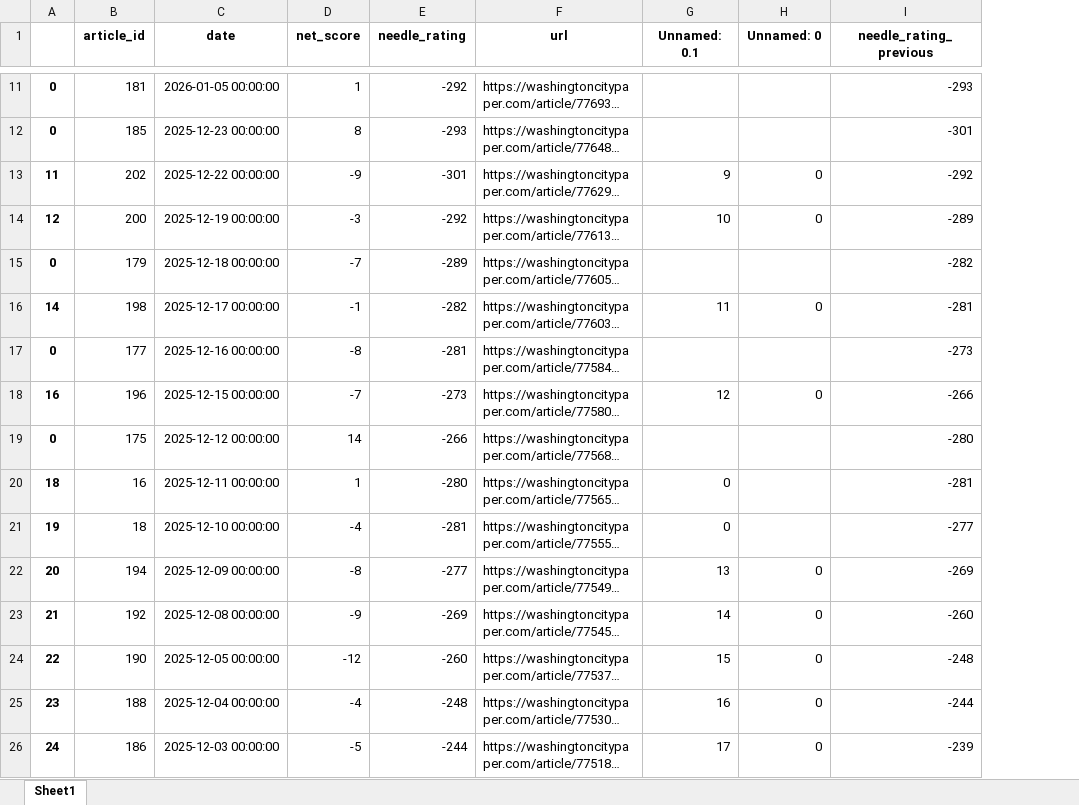
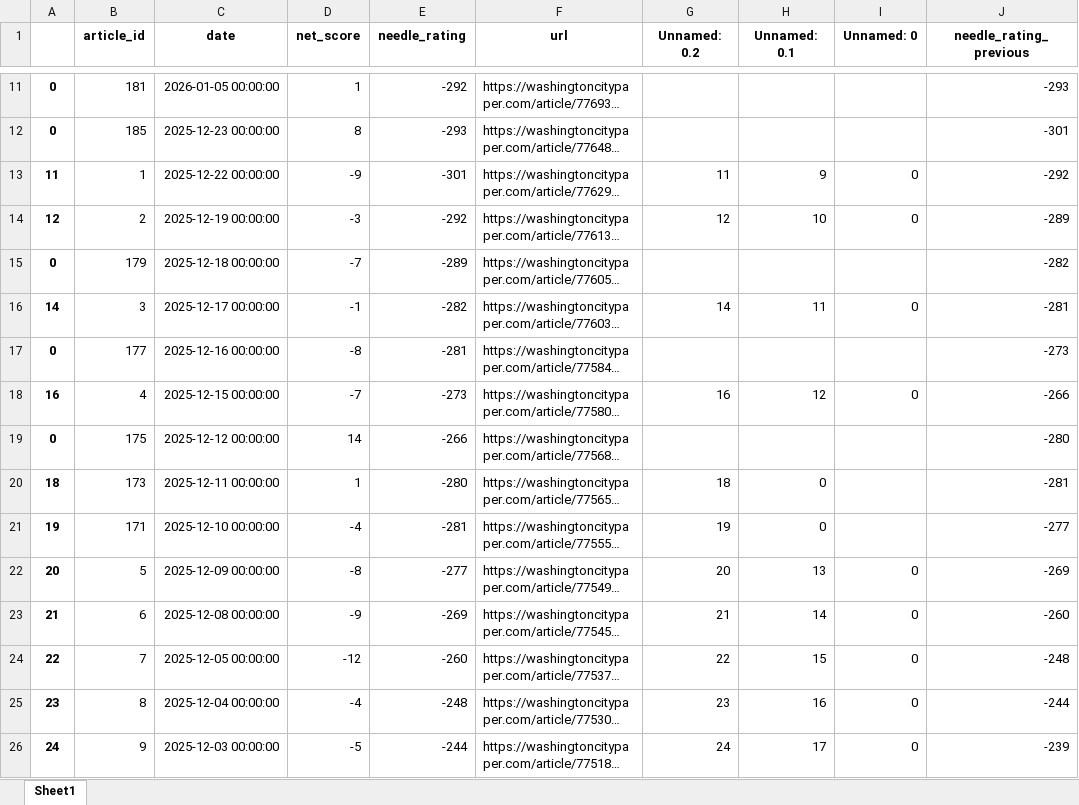
Before and after one commit to Aheld823/the_needle, an Excel workbook: data/scores.xlsx, sheet Sheet1, drawn as a sheet; only a part is shown, gaps mark what is left out; long unchanged cells end in …; values as stored, in another font and other column widths than the file's, no borders; the diff covers the shown part only; the diff names each change by its address in the sheet, - before the commit and + after, or states it on an @@ line.

```diff
--- a/data/scores.xlsx (sheet Sheet1)
+++ b/data/scores.xlsx (sheet Sheet1)
+column G (Unnamed: 0.2), rows 13-26: 11 | 12 |  | 14 |  | 16 |  | 18 | 19 | 20 | 21 | 22 | 23 | 24
-B13 (article_id): 202
+B13 (article_id): 1
-B14 (article_id): 200
+B14 (article_id): 2
-B16 (article_id): 198
+B16 (article_id): 3
-B18 (article_id): 196
+B18 (article_id): 4
-B20 (article_id): 16
+B20 (article_id): 173
-B21 (article_id): 18
+B21 (article_id): 171
-B22 (article_id): 194
+B22 (article_id): 5
-B23 (article_id): 192
+B23 (article_id): 6
-B24 (article_id): 190
+B24 (article_id): 7
-B25 (article_id): 188
+B25 (article_id): 8
-B26 (article_id): 186
+B26 (article_id): 9
```
Also changed, not shown: 177 edited cells elsewhere in this sheet, data/events.xlsx, data/score_gaps.xlsx.
